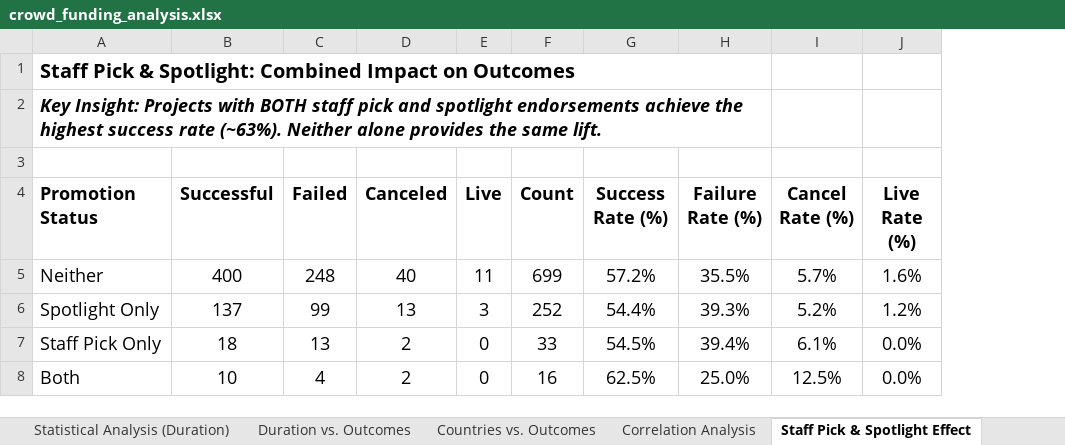
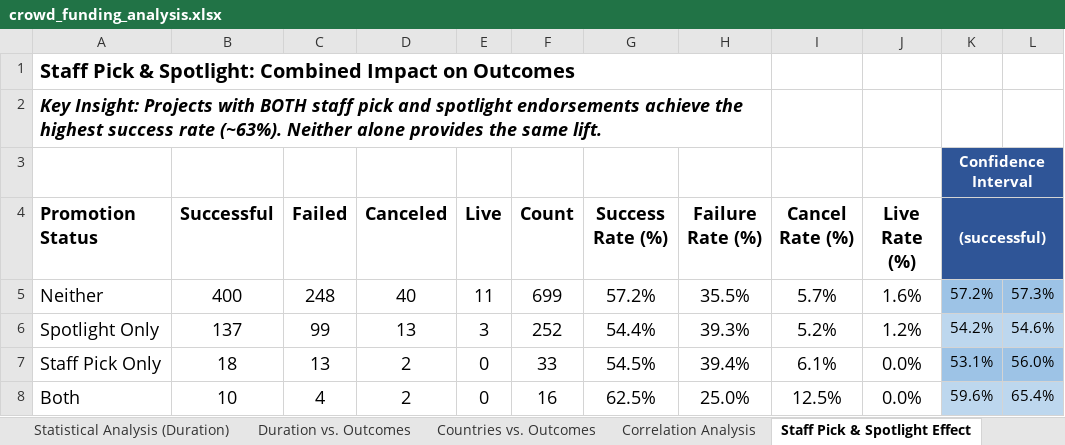
Before and after one commit to njgeorge000158/Crowdfunding-Goal-Analysis-in-Excel, an Excel workbook: crowd_funding_analysis.xlsx, sheet Staff Pick & Spotlight Effect, drawn as a sheet; values as stored, in another font and other column widths than the file's, no borders; table styles not drawn; the diff names each change by its address in the sheet, - before the commit and + after, or states it on an @@ line.

```diff
--- a/crowd_funding_analysis.xlsx (sheet Staff Pick & Spotlight Effect)
+++ b/crowd_funding_analysis.xlsx (sheet Staff Pick & Spotlight Effect)
+column K ((successful)), row 3: Confidence Interval; rows 5-8: 57.2% | 54.2% | 53.1% | 59.6%
+column L, rows 5-8: 57.3% | 54.6% | 56.0% | 65.4%
```
Also changed, not shown: sheet Median Funding Ratio, sheet Countries vs. Outcomes, sheet Outcomes vs. Weekdays, sheet Outcomes vs. Years, sheet Outcomes vs. Months, other sheet tabs, charts or pictures.
